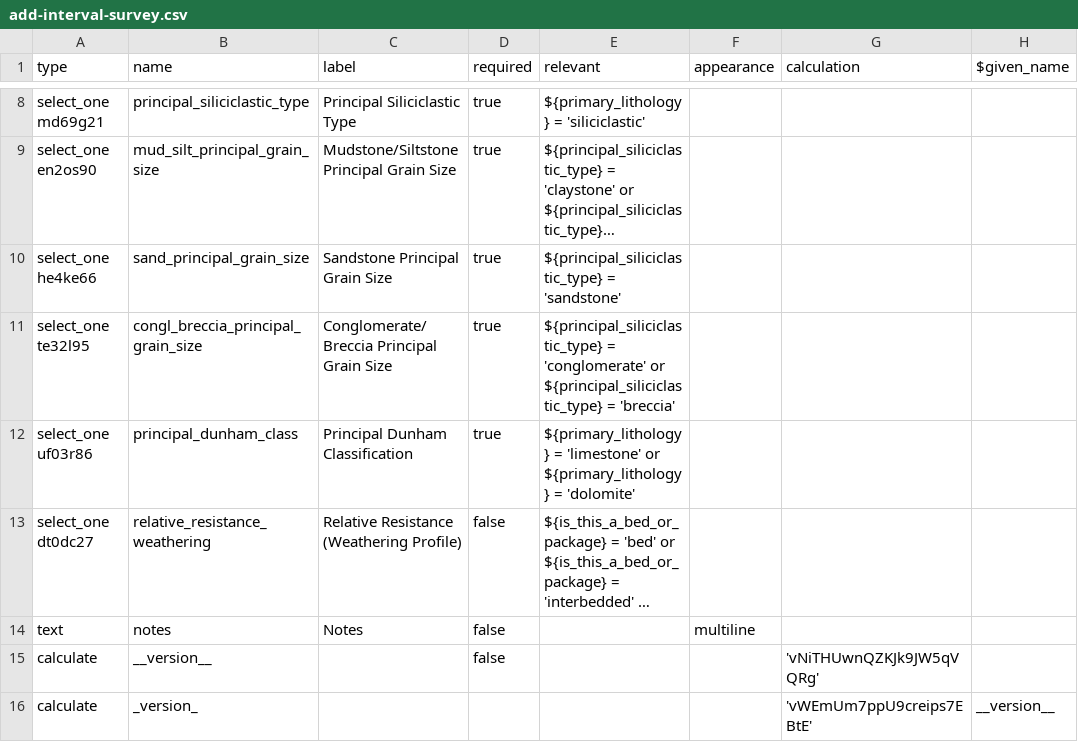
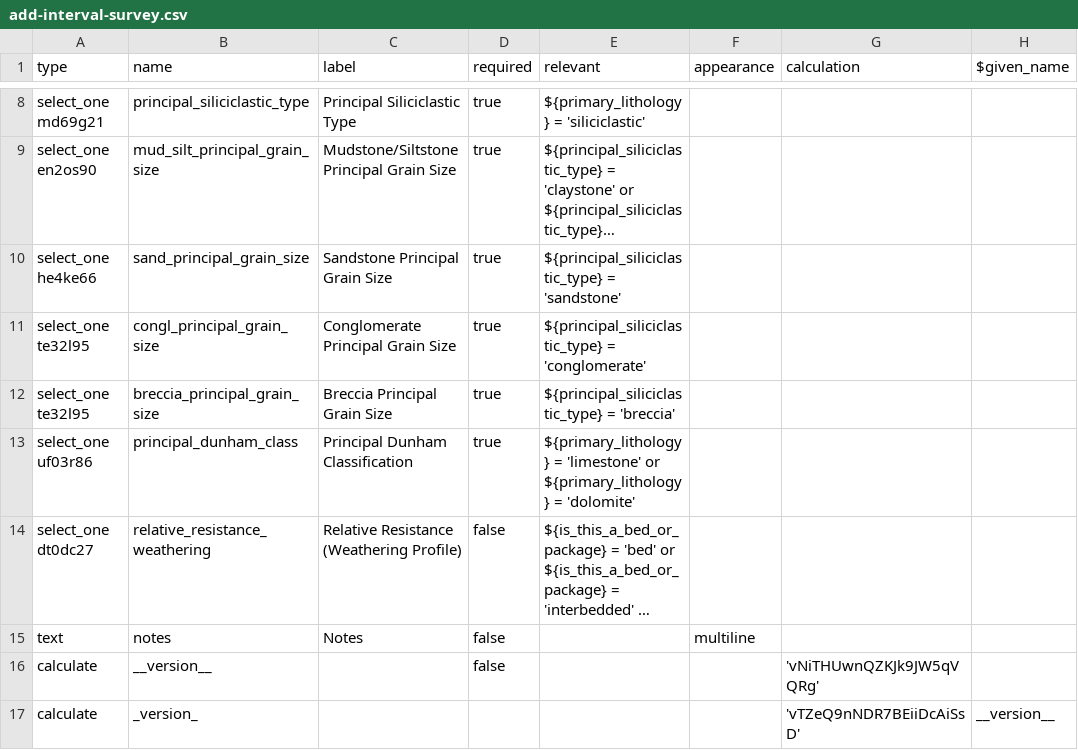
Before and after one commit to StraboSpot/strabo-mobile, a CSV file: www/app/data-models/sed/add-interval-survey.csv, drawn as a sheet; only a part is shown, gaps mark what is left out; long unchanged cells end in …; addresses are those after the commit; the diff names each change by its address in the sheet, - before the commit and + after, or states it on an @@ line.

```diff
--- a/www/app/data-models/sed/add-interval-survey.csv
+++ b/www/app/data-models/sed/add-interval-survey.csv
-B11 (name): congl_breccia_principal_grain_size
+B11 (name): congl_principal_grain_size
-C11 (label): Conglomerate/Breccia Principal Grain Size
+C11 (label): Conglomerate Principal Grain Size
-E11 (relevant): …= 'conglomerate' or ${principal_siliciclastic_type} = 'breccia'
+E11 (relevant): …= 'conglomerate'
+row 12: select_one te32l95 | breccia_principal_grain_size | Breccia Principal Grain Size | true | ${principal_siliciclastic_type} = 'breccia'
-G17 (calculation): 'vWEmUm7ppU9creips7EBtE'
+G17 (calculation): 'vTZeQ9nNDR7BEiiDcAiSsD'
```
Also changed, not shown: www/app/data-models/sed/interval-basics-survey.csv, www/app/data-models/sed/physical-structures-choices.csv, 9 other files.
